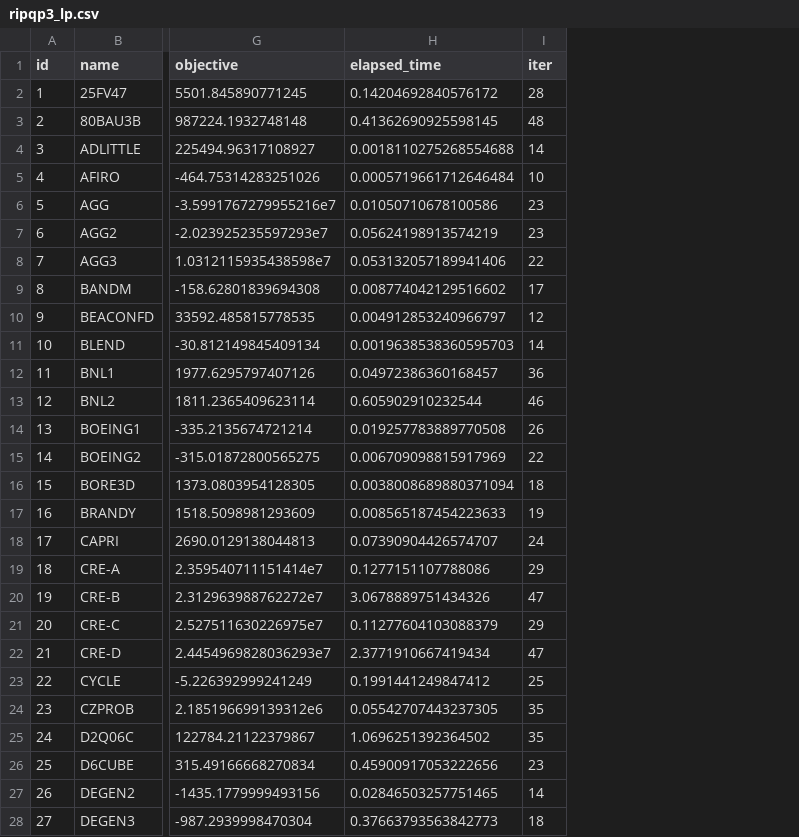
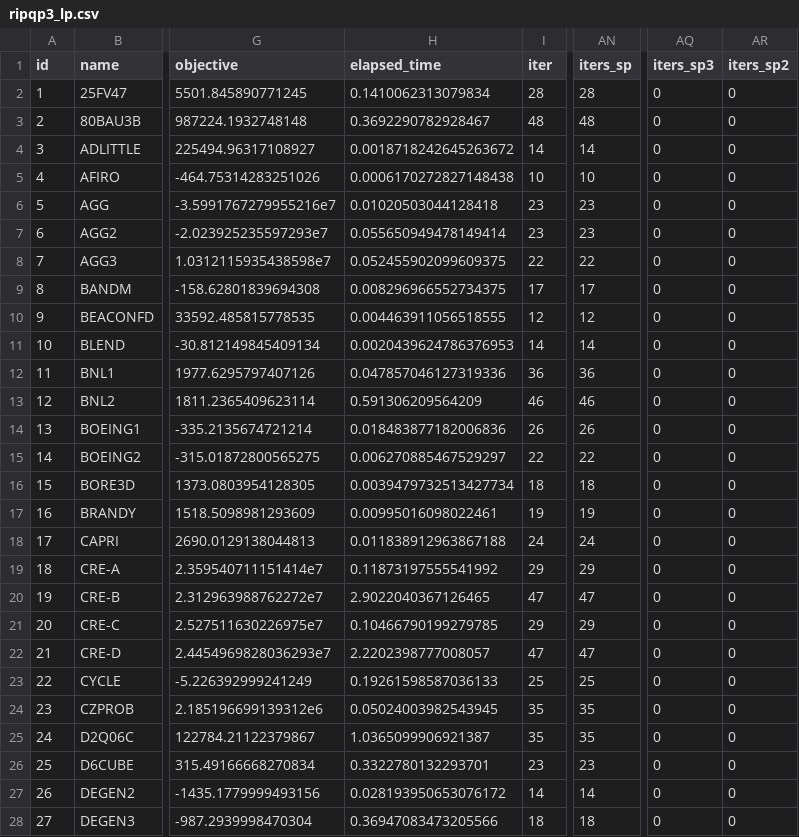
Before and after one commit to geoffroyleconte/StageOptim, a CSV file: benchmarks/ripqp_paper/ripqp3_lp.csv, drawn as a sheet; only a part is shown, gaps mark what is left out; the diff covers the shown part only; the diff names each change by its address in the sheet, - before the commit and + after, or states it on an @@ line.

```diff
--- a/benchmarks/ripqp_paper/ripqp3_lp.csv
+++ b/benchmarks/ripqp_paper/ripqp3_lp.csv
+column AN (iters_sp), rows 2-28: 28 | 48 | 14 | 10 | 23 | 23 | 22 | 17 | 12 | 14 | 36 | 46 | 26 | 22 | 18 | 19 | 24 | 29 | 47 | 29 | 47 | 25 | 35 | 35 | 23 | 14 | 18
+column AQ (iters_sp3), rows 2-28: all 0
+column AR (iters_sp2), rows 2-28: all 0
-H2 (elapsed_time): 0.14204692840576172
+H2 (elapsed_time): 0.1410062313079834
-H3 (elapsed_time): 0.41362690925598145
+H3 (elapsed_time): 0.3692290782928467
-H4 (elapsed_time): 0.0018110275268554688
+H4 (elapsed_time): 0.0018718242645263672
-H5 (elapsed_time): 0.0005719661712646484
+H5 (elapsed_time): 0.0006170272827148438
-H6 (elapsed_time): 0.01050710678100586
+H6 (elapsed_time): 0.01020503044128418
-H7 (elapsed_time): 0.05624198913574219
+H7 (elapsed_time): 0.055650949478149414
-H8 (elapsed_time): 0.053132057189941406
+H8 (elapsed_time): 0.052455902099609375
-H9 (elapsed_time): 0.008774042129516602
+H9 (elapsed_time): 0.008296966552734375
-H10 (elapsed_time): 0.004912853240966797
+H10 (elapsed_time): 0.004463911056518555
-H11 (elapsed_time): 0.0019638538360595703
+H11 (elapsed_time): 0.0020439624786376953
-H12 (elapsed_time): 0.04972386360168457
+H12 (elapsed_time): 0.047857046127319336
-H13 (elapsed_time): 0.605902910232544
+H13 (elapsed_time): 0.591306209564209
-H14 (elapsed_time): 0.019257783889770508
+H14 (elapsed_time): 0.018483877182006836
-H15 (elapsed_time): 0.006709098815917969
+H15 (elapsed_time): 0.006270885467529297
-H16 (elapsed_time): 0.0038008689880371094
+H16 (elapsed_time): 0.0039479732513427734
-H17 (elapsed_time): 0.008565187454223633
+H17 (elapsed_time): 0.00995016098022461
-H18 (elapsed_time): 0.07390904426574707
+H18 (elapsed_time): 0.011838912963867188
-H19 (elapsed_time): 0.1277151107788086
+H19 (elapsed_time): 0.11873197555541992
-H20 (elapsed_time): 3.0678889751434326
+H20 (elapsed_time): 2.9022040367126465
-H21 (elapsed_time): 0.11277604103088379
+H21 (elapsed_time): 0.10466790199279785
-H22 (elapsed_time): 2.3771910667419434
+H22 (elapsed_time): 2.2202398777008057
-H23 (elapsed_time): 0.1991441249847412
+H23 (elapsed_time): 0.19261598587036133
-H24 (elapsed_time): 0.05542707443237305
+H24 (elapsed_time): 0.05024003982543945
-H25 (elapsed_time): 1.0696251392364502
+H25 (elapsed_time): 1.0365099906921387
-H26 (elapsed_time): 0.45900917053222656
+H26 (elapsed_time): 0.3322780132293701
-H27 (elapsed_time): 0.02846503257751465
+H27 (elapsed_time): 0.028193950653076172
-H28 (elapsed_time): 0.37663793563842773
+H28 (elapsed_time): 0.36947083473205566
```
Also changed, not shown: 87 edited cells elsewhere in this file, benchmarks/ripqp_paper/ripqp3_qp.csv, benchmarks/ripqp_paper/ripqp_ldlprecond1_lp.csv, 3 other files.
